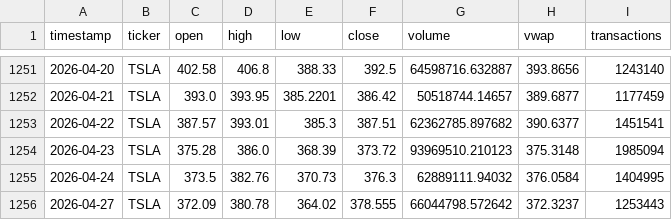
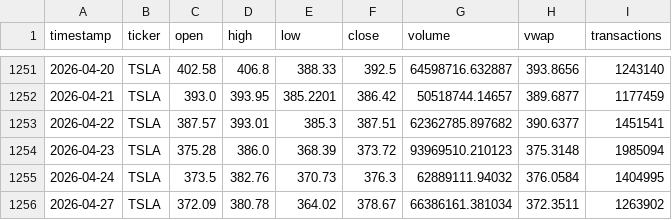
Before and after one commit to matthewcavanaugh96/megalabs, a CSV file: stock_prediction/daily_data/tsla_daily.csv, drawn as a sheet; only a part is shown, gaps mark what is left out.

```diff
--- a/stock_prediction/daily_data/tsla_daily.csv
+++ b/stock_prediction/daily_data/tsla_daily.csv
@@ -1255,2 +1255,2 @@ timestamp,ticker,open,high,low,close,volume,vwap,transactions
 2026-04-24,TSLA,373.5,382.76,370.73,376.3,62889111.94032,376.0584,1404995
-2026-04-27,TSLA,372.09,380.78,364.02,378.555,66044798.572642,372.3237,1253443
+2026-04-27,TSLA,372.09,380.78,364.02,378.67,66386161.381034,372.3511,1263902
```
Also changed, not shown: stock_prediction/daily_data/bac_daily.csv, stock_prediction/daily_data/jpm_daily.csv, 7 other files.
